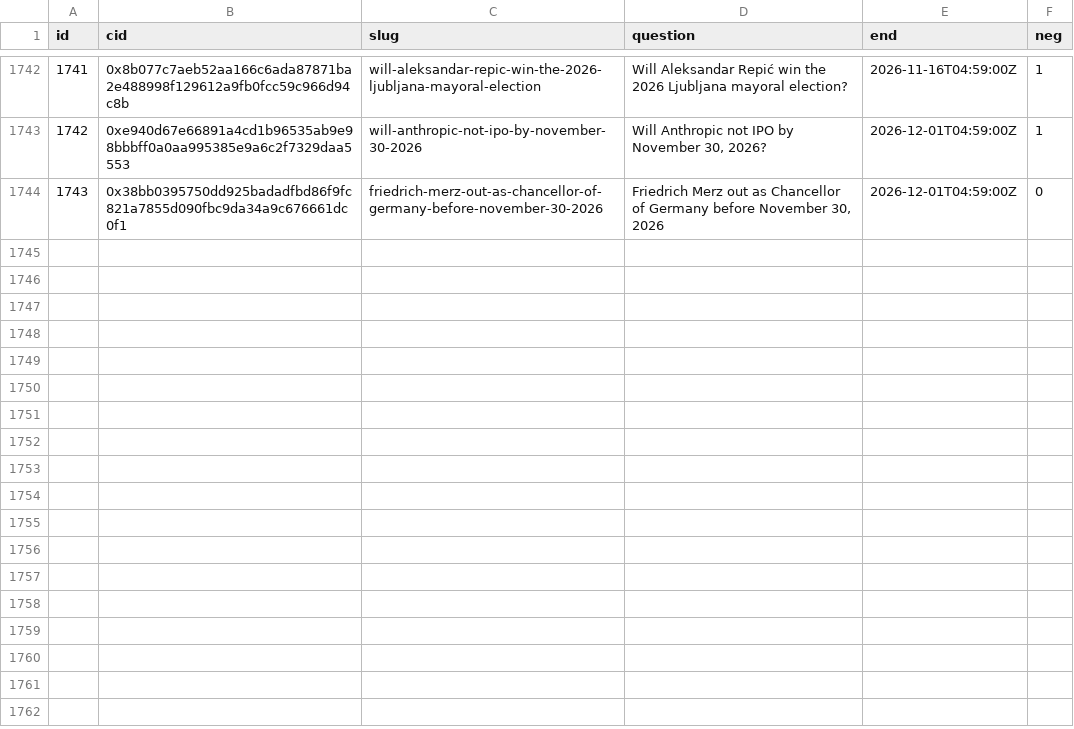
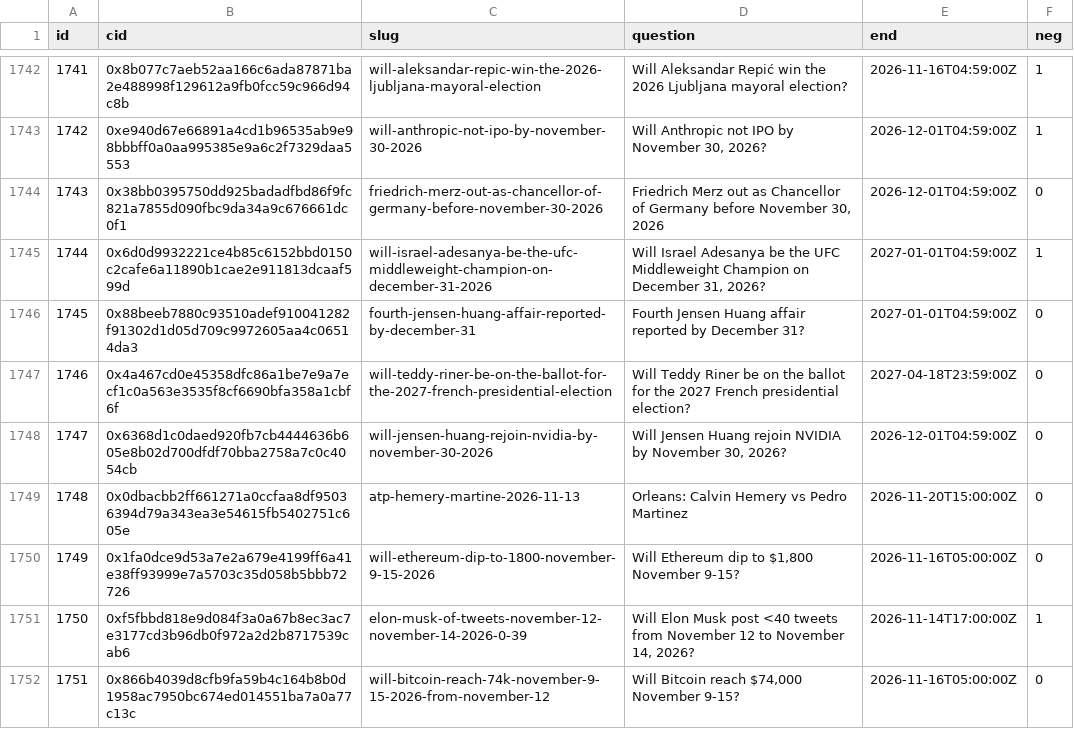
Before and after one commit to 2akklaktu-hue/polymarket, a CSV file: data/live/markets.csv, drawn as a sheet; only a part is shown, gaps mark what is left out.

```diff
--- a/data/live/markets.csv
+++ b/data/live/markets.csv
@@ -1744 +1744,9 @@ id,cid,slug,question,end,neg
 1743,0x38bb0395750dd925badadfbd86f9fc821a7855d090fbc9da34a9c676661dc0f1,friedrich-merz-out-as-chancellor-of-germany-before-november-30-2026,"Friedrich Merz out as Chancellor of Germany before November 30, 2026",2026-12-01T04:59:00Z,0
+1744,0x6d0d9932221ce4b85c6152bbd0150c2cafe6a11890b1cae2e911813dcaaf599d,will-israel-adesanya-be-the-ufc-middleweight-champion-on-december-31-2026,"Will Israel Adesanya be the UFC Middleweight Champion on December 31, 2026?",2027-01-01T04:59:00Z,1
+1745,0x88beeb7880c93510adef910041282f91302d1d05d709c9972605aa4c06514da3,fourth-jensen-huang-affair-reported-by-december-31,Fourth Jensen Huang affair reported by December 31?,2027-01-01T04:59:00Z,0
+1746,0x4a467cd0e45358dfc86a1be7e9a7ecf1c0a563e3535f8cf6690bfa358a1cbf6f,will-teddy-riner-be-on-the-ballot-for-the-2027-french-presidential-election,Will Teddy Riner be on the ballot for the 2027 French presidential election?,2027-04-18T23:59:00Z,0
+1747,0x6368d1c0daed920fb7cb4444636b605e8b02d700dfdf70bba2758a7c0c4054cb,will-jensen-huang-rejoin-nvidia-by-november-30-2026,"Will Jensen Huang rejoin NVIDIA by November 30, 2026?",2026-12-01T04:59:00Z,0
+1748,0x0dbacbb2ff661271a0ccfaa8df95036394d79a343ea3e54615fb5402751c605e,atp-hemery-martine-2026-11-13,Orleans: Calvin Hemery vs Pedro Martinez,2026-11-20T15:00:00Z,0
+1749,0x1fa0dce9d53a7e2a679e4199ff6a41e38ff93999e7a5703c35d058b5bbb72726,will-ethereum-dip-to-1800-november-9-15-2026,"Will Ethereum dip to $1,800 November 9-15?",2026-11-16T05:00:00Z,0
+1750,0xf5fbbd818e9d084f3a0a67b8ec3ac7e3177cd3b96db0f972a2d2b8717539cab6,elon-musk-of-tweets-november-12-november-14-2026-0-39,"Will Elon Musk post <40 tweets from November 12 to November 14, 2026?",2026-11-14T17:00:00Z,1
+1751,0x866b4039d8cfb9fa59b4c164b8b0d1958ac7950bc674ed014551ba7a0a77c13c,will-bitcoin-reach-74k-november-9-15-2026-from-november-12,"Will Bitcoin reach $74,000 November 9-15?",2026-11-16T05:00:00Z,0
```
Also changed, not shown: 2 other files.
